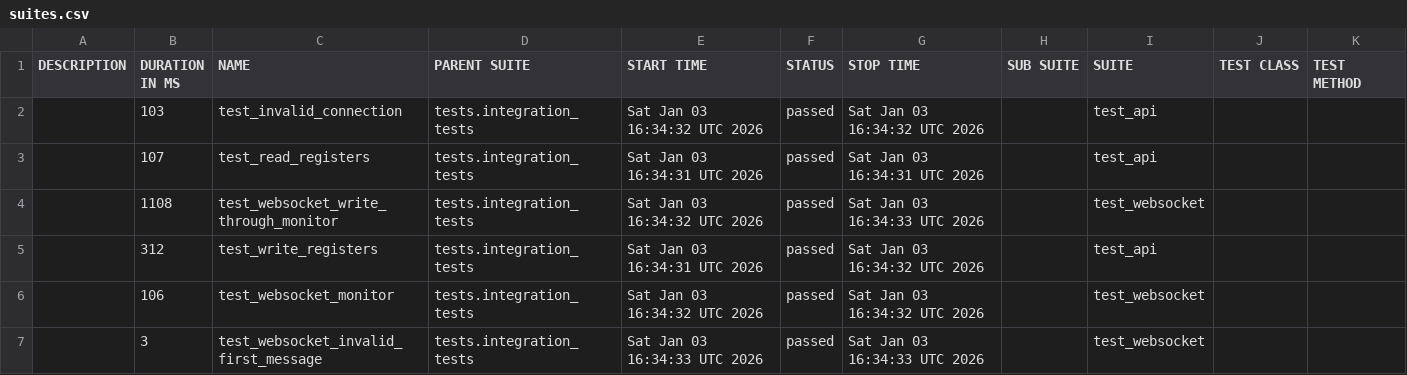
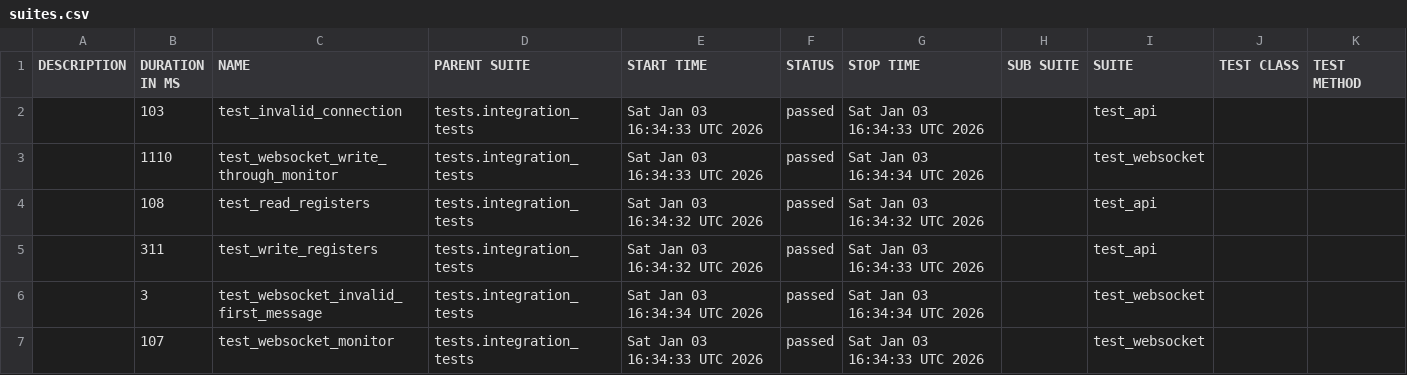
Before and after one commit to andcaspe/py-modbus-web-monitor, a CSV file: 5/data/suites.csv, drawn as a sheet.

```diff
--- a/5/data/suites.csv
+++ b/5/data/suites.csv
@@ -1,7 +1,7 @@
 "DESCRIPTION","DURATION IN MS","NAME","PARENT SUITE","START TIME","STATUS","STOP TIME","SUB SUITE","SUITE","TEST CLASS","TEST METHOD"
-"","103","test_invalid_connection","tests.integration_tests","Sat Jan 03 16:34:32 UTC 2026","passed","Sat Jan 03 16:34:32 UTC 2026","","test_api","",""
-"","107","test_read_registers","tests.integration_tests","Sat Jan 03 16:34:31 UTC 2026","passed","Sat Jan 03 16:34:31 UTC 2026","","test_api","",""
-"","1108","test_websocket_write_through_monitor","tests.integration_tests","Sat Jan 03 16:34:32 UTC 2026","passed","Sat Jan 03 16:34:33 UTC 2026","","test_websocket","",""
-"","312","test_write_registers","tests.integration_tests","Sat Jan 03 16:34:31 UTC 2026","passed","Sat Jan 03 16:34:32 UTC 2026","","test_api","",""
-"","106","test_websocket_monitor","tests.integration_tests","Sat Jan 03 16:34:32 UTC 2026","passed","Sat Jan 03 16:34:32 UTC 2026","","test_websocket","",""
-"","3","test_websocket_invalid_first_message","tests.integration_tests","Sat Jan 03 16:34:33 UTC 2026","passed","Sat Jan 03 16:34:33 UTC 2026","","test_websocket","",""
+"","103","test_invalid_connection","tests.integration_tests","Sat Jan 03 16:34:33 UTC 2026","passed","Sat Jan 03 16:34:33 UTC 2026","","test_api","",""
+"","1110","test_websocket_write_through_monitor","tests.integration_tests","Sat Jan 03 16:34:33 UTC 2026","passed","Sat Jan 03 16:34:34 UTC 2026","","test_websocket","",""
+"","108","test_read_registers","tests.integration_tests","Sat Jan 03 16:34:32 UTC 2026","passed","Sat Jan 03 16:34:32 UTC 2026","","test_api","",""
+"","311","test_write_registers","tests.integration_tests","Sat Jan 03 16:34:32 UTC 2026","passed","Sat Jan 03 16:34:33 UTC 2026","","test_api","",""
+"","3","test_websocket_invalid_first_message","tests.integration_tests","Sat Jan 03 16:34:34 UTC 2026","passed","Sat Jan 03 16:34:34 UTC 2026","","test_websocket","",""
+"","107","test_websocket_monitor","tests.integration_tests","Sat Jan 03 16:34:33 UTC 2026","passed","Sat Jan 03 16:34:33 UTC 2026","","test_websocket","",""
```
Also changed, not shown: 29 other files.
